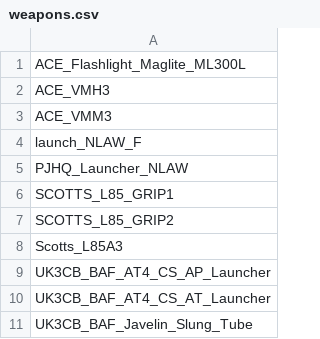
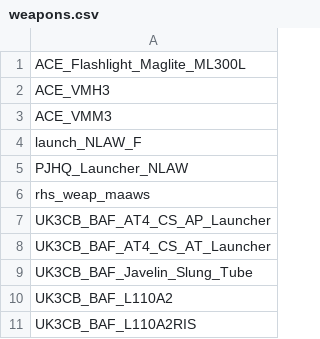
Before and after one commit to Immenant/arsenal_data, a CSV file: data_arsenal/2para/weapons.csv, drawn as a sheet; only a part is shown; the shorter side is filled out with more unchanged rows.

```diff
--- a/data_arsenal/2para/weapons.csv
+++ b/data_arsenal/2para/weapons.csv
@@ -5,5 +5,3 @@ launch_NLAW_F
 PJHQ_Launcher_NLAW
-SCOTTS_L85_GRIP1
-SCOTTS_L85_GRIP2
-Scotts_L85A3
+rhs_weap_maaws
 UK3CB_BAF_AT4_CS_AP_Launcher
```
Also changed, not shown: data_arsenal/2para/equipment.csv, data_arsenal/2para/glasses.csv, 4 other files.
